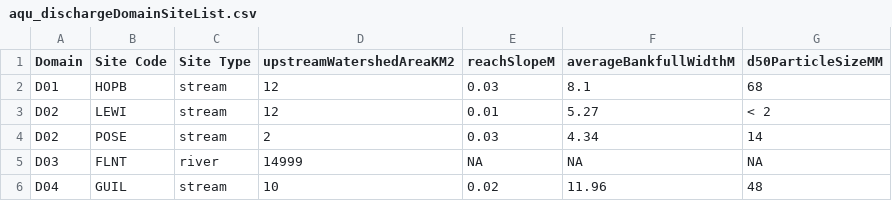
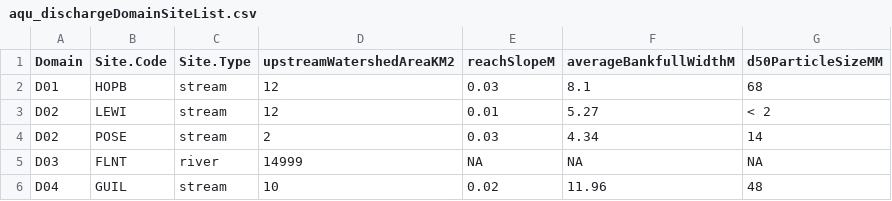
Before and after one commit to NEONScience/NEON-stream-discharge, a CSV file: shinyApp/aqu_dischargeDomainSiteList.csv, drawn as a sheet; only a part is shown.

Commit message:
Update aqu_dischargeDomainSiteList.csv

```diff
--- a/shinyApp/aqu_dischargeDomainSiteList.csv
+++ b/shinyApp/aqu_dischargeDomainSiteList.csv
@@ -1,2 +1,2 @@
-Domain ,Site Code,Site Type,upstreamWatershedAreaKM2,reachSlopeM,averageBankfullWidthM,d50ParticleSizeMM
+Domain ,Site.Code,Site.Type,upstreamWatershedAreaKM2,reachSlopeM,averageBankfullWidthM,d50ParticleSizeMM
 D01,HOPB,stream,12,0.03,8.1,68
```
